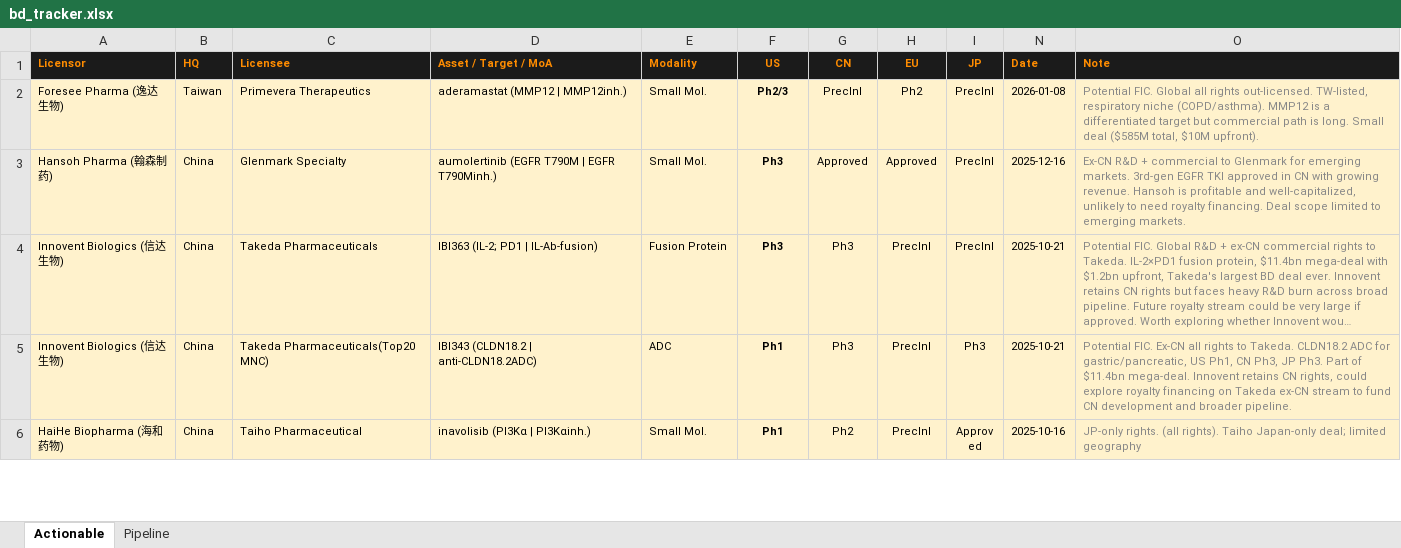
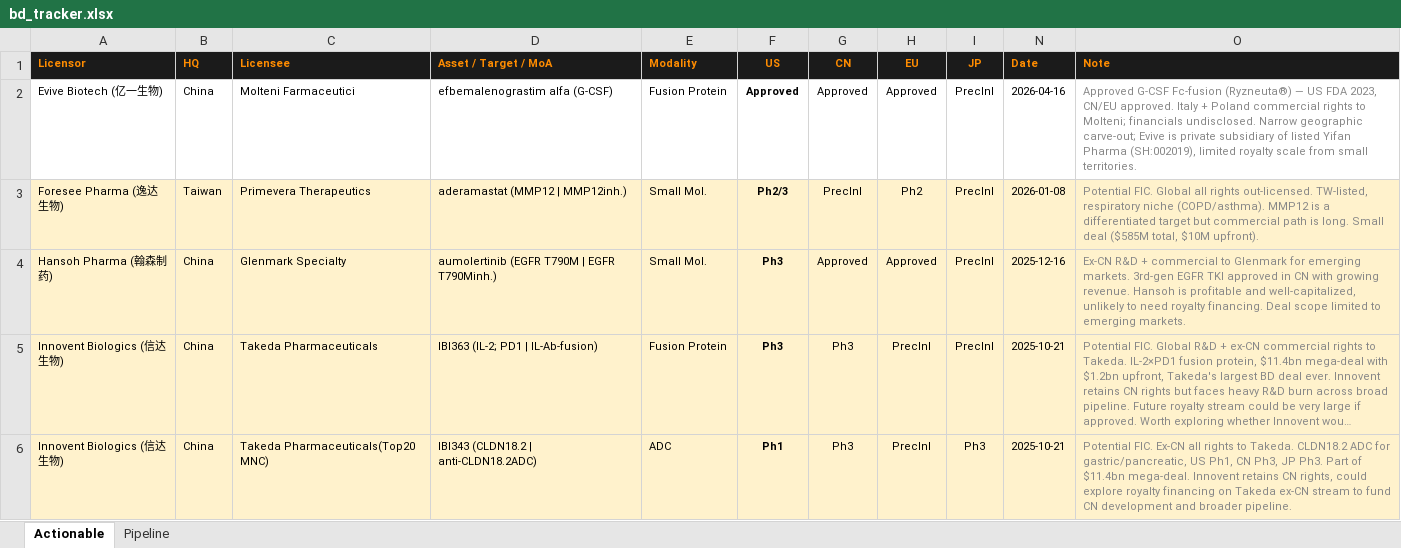
Before and after one commit to soback26/biotech-bd-tracker, an Excel workbook: tracker/bd_tracker.xlsx, sheet Actionable, drawn as a sheet; only a part is shown; the shorter side is filled out with more unchanged rows; long unchanged cells end in …; values as stored, in another font and other column widths than the file's, no borders; the diff names each change by its address in the sheet, - before the commit and + after, or states it on an @@ line.

```diff
--- a/tracker/bd_tracker.xlsx (sheet Actionable)
+++ b/tracker/bd_tracker.xlsx (sheet Actionable)
+row 2: Evive Biotech (亿一生物) | China | Molteni Farmaceutici | efbemalenograstim alfa (G-CSF) | Fusion Protein | Approved | Approved | Approved | Preclnl | 2026-04-16 | Approved G-CSF Fc-fusion (Ryzneuta®) — US FDA 2023, CN/EU approved. Italy + Poland commercial rights to Molteni; financials undisclosed. Narrow geographic carve-out; Evive is private subsidiary of listed Yifan Pharma (SH:002019), limited royalty scale from small territories.
```
Also changed, not shown: hidden cells, 2 other files.
